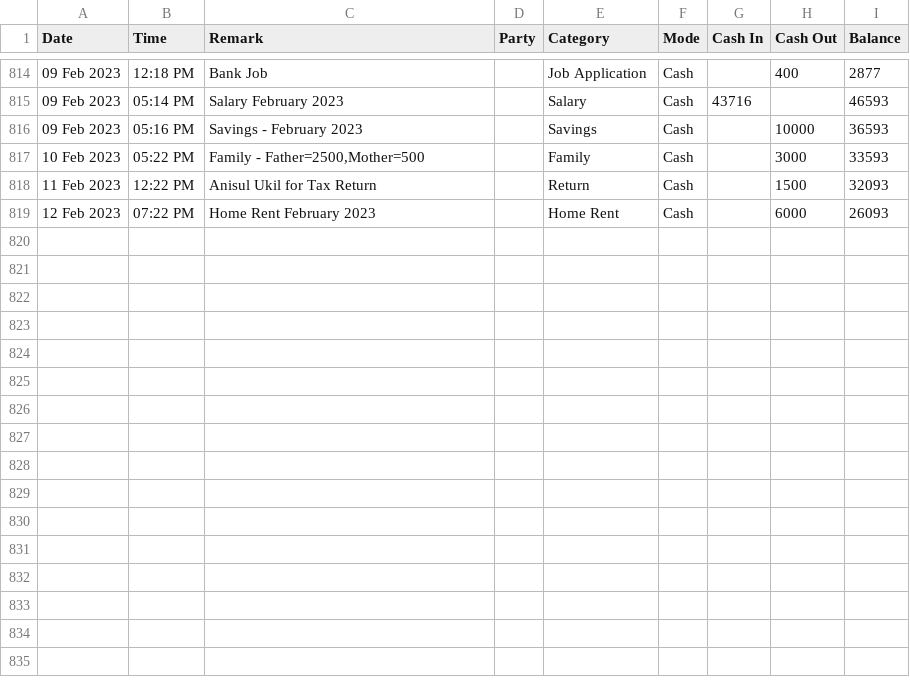
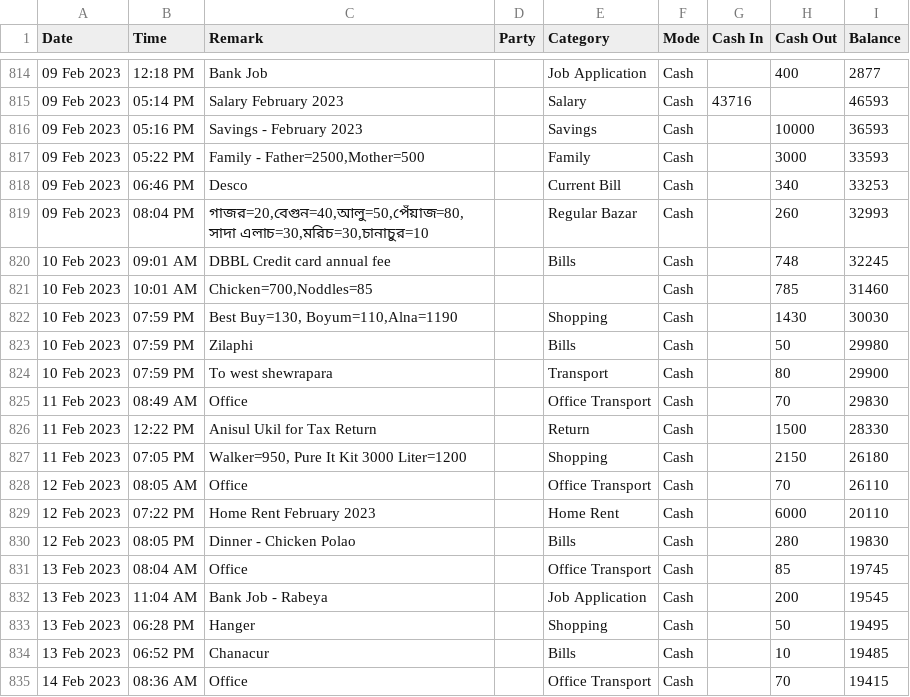
Before and after one commit to sohelranacse/analysis-data, a CSV file: budget/data.csv, drawn as a sheet; only a part is shown, gaps mark what is left out; addresses are those after the commit; the diff names each change by its address in the sheet, - before the commit and + after, or states it on an @@ line.

Commit message:
Update

```diff
--- a/budget/data.csv
+++ b/budget/data.csv
-A817 (Date): 10 Feb 2023
+A817 (Date): 09 Feb 2023
+row 818: 09 Feb 2023 | 06:46 PM | Desco |  | Current Bill | Cash |  | 340 | 33253
+row 819: 09 Feb 2023 | 08:04 PM | গাজর=20,বেগুন=40,আলু=50,পেঁয়াজ=80,সাদা এলাচ=30,মরিচ=30,চানাচুর=10 |  | Regular Bazar | Cash |  | 260 | 32993
+row 820: 10 Feb 2023 | 09:01 AM | DBBL Credit card annual fee |  | Bills | Cash |  | 748 | 32245
+row 821: 10 Feb 2023 | 10:01 AM | Chicken=700,Noddles=85 |  |  | Cash |  | 785 | 31460
+row 822: 10 Feb 2023 | 07:59 PM | Best Buy=130, Boyum=110,Alna=1190 |  | Shopping | Cash |  | 1430 | 30030
+row 823: 10 Feb 2023 | 07:59 PM | Zilaphi |  | Bills | Cash |  | 50 | 29980
+row 824: 10 Feb 2023 | 07:59 PM | To west shewrapara |  | Transport | Cash |  | 80 | 29900
+row 825: 11 Feb 2023 | 08:49 AM | Office |  | Office Transport | Cash |  | 70 | 29830
-I826 (Balance): 32093
+I826 (Balance): 28330
+row 827: 11 Feb 2023 | 07:05 PM | Walker=950, Pure It Kit 3000 Liter=1200 |  | Shopping | Cash |  | 2150 | 26180
+row 828: 12 Feb 2023 | 08:05 AM | Office |  | Office Transport | Cash |  | 70 | 26110
-I829 (Balance): 26093
+I829 (Balance): 20110
+row 830: 12 Feb 2023 | 08:05 PM | Dinner - Chicken Polao |  | Bills | Cash |  | 280 | 19830
+row 831: 13 Feb 2023 | 08:04 AM | Office |  | Office Transport | Cash |  | 85 | 19745
+row 832: 13 Feb 2023 | 11:04 AM | Bank Job - Rabeya |  | Job Application | Cash |  | 200 | 19545
+row 833: 13 Feb 2023 | 06:28 PM | Hanger |  | Shopping | Cash |  | 50 | 19495
+row 834: 13 Feb 2023 | 06:52 PM | Chanacur |  | Bills | Cash |  | 10 | 19485
+row 835: 14 Feb 2023 | 08:36 AM | Office |  | Office Transport | Cash |  | 70 | 19415
```
